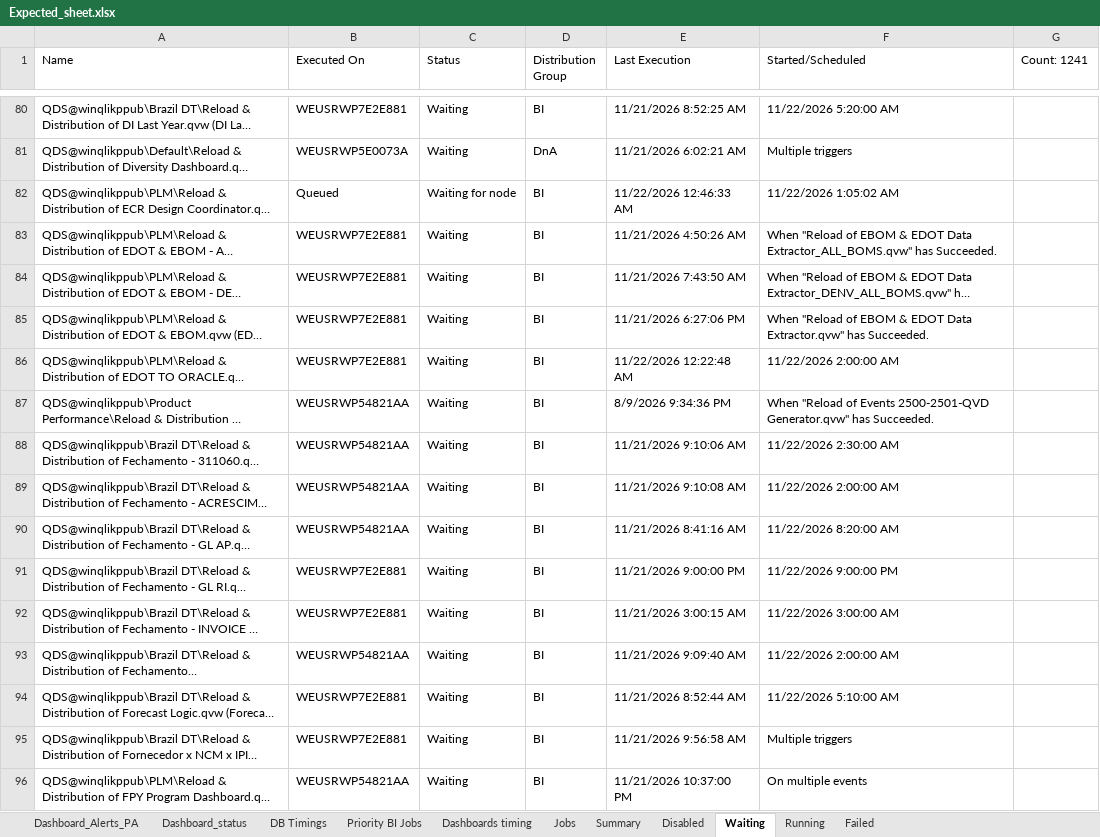
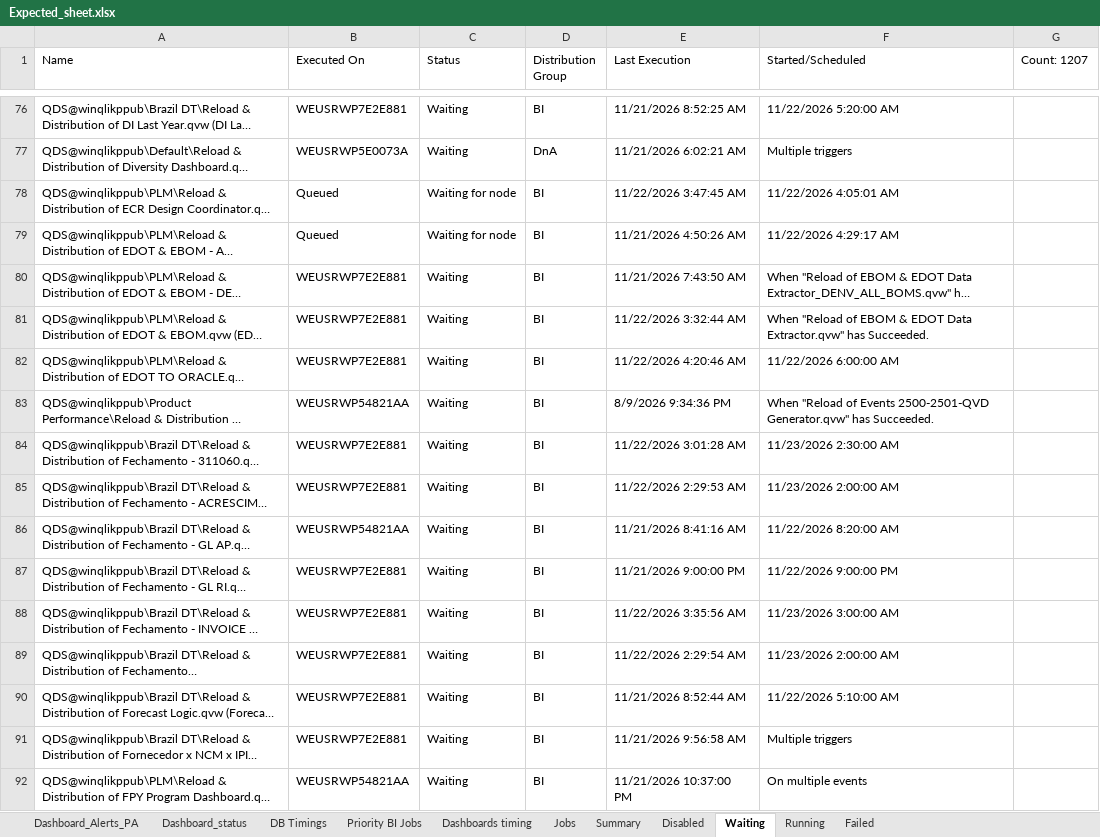
Before and after one commit to warriorcool1213-blip/Wabtec_Qlik_DB-s, an Excel workbook: Expected_sheet.xlsx, sheet Waiting, drawn as a sheet; only a part is shown, gaps mark what is left out; long unchanged cells end in …; values as stored, in another font and other column widths than the file's, no cell formats; addresses are those after the commit; the diff covers the shown part only; the diff names each change by its address in the sheet, - before the commit and + after, or states it on an @@ line.

Commit message:
Auto refresh dashboard data

```diff
--- a/Expected_sheet.xlsx (sheet Waiting)
+++ b/Expected_sheet.xlsx (sheet Waiting)
-G1: Count: 1241
+G1: Count: 1207
-E78 (Last Execution): 11/22/2026 12:46:33 AM
+E78 (Last Execution): 11/22/2026 3:47:45 AM
-F78 (Started/Scheduled): 11/22/2026 1:05:02 AM
+F78 (Started/Scheduled): 11/22/2026 4:05:01 AM
-B79 (Executed On): WEUSRWP7E2E881
+B79 (Executed On): Queued
-C79 (Status): Waiting
+C79 (Status): Waiting for node
-F79 (Started/Scheduled): When "Reload of EBOM & EDOT Data Extractor_ALL_BOMS.qvw" has Succeeded.
+F79 (Started/Scheduled): 11/22/2026 4:29:17 AM
-E81 (Last Execution): 11/21/2026 6:27:06 PM
+E81 (Last Execution): 11/22/2026 3:32:44 AM
-E82 (Last Execution): 11/22/2026 12:22:48 AM
+E82 (Last Execution): 11/22/2026 4:20:46 AM
-F82 (Started/Scheduled): 11/22/2026 2:00:00 AM
+F82 (Started/Scheduled): 11/22/2026 6:00:00 AM
-B84:B85 (Executed On): WEUSRWP54821AA
+B84:B85 (Executed On): WEUSRWP7E2E881
-E84 (Last Execution): 11/21/2026 9:10:06 AM
+E84 (Last Execution): 11/22/2026 3:01:28 AM
-F84 (Started/Scheduled): 11/22/2026 2:30:00 AM
+F84 (Started/Scheduled): 11/23/2026 2:30:00 AM
-E85 (Last Execution): 11/21/2026 9:10:08 AM
+E85 (Last Execution): 11/22/2026 2:29:53 AM
-F85 (Started/Scheduled): 11/22/2026 2:00:00 AM
+F85 (Started/Scheduled): 11/23/2026 2:00:00 AM
-E88 (Last Execution): 11/21/2026 3:00:15 AM
+E88 (Last Execution): 11/22/2026 3:35:56 AM
-F88 (Started/Scheduled): 11/22/2026 3:00:00 AM
+F88 (Started/Scheduled): 11/23/2026 3:00:00 AM
-B89 (Executed On): WEUSRWP54821AA
+B89 (Executed On): WEUSRWP7E2E881
-E89 (Last Execution): 11/21/2026 9:09:40 AM
+E89 (Last Execution): 11/22/2026 2:29:54 AM
-F89 (Started/Scheduled): 11/22/2026 2:00:00 AM
+F89 (Started/Scheduled): 11/23/2026 2:00:00 AM
```
Also changed, not shown: 23 added rows, 57 removed rows and 498 edited cells elsewhere in this sheet, sheet Jobs, sheet Running, sheet Failed, sheet Dashboard_status, sheet Summary, sheet Dashboard_Alerts_PA, 3 more sheets, cell formats.
